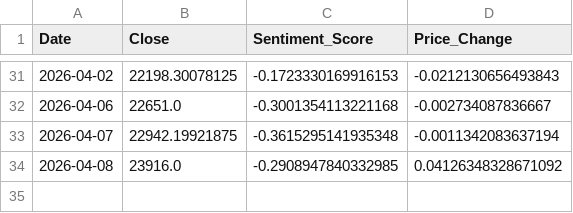
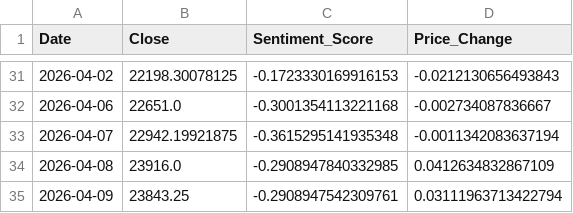
Before and after one commit to Sims9218/NIFTY50-Sentiment-Analyzer, a CSV file: market_data.csv, drawn as a sheet; only a part is shown, gaps mark what is left out.

```diff
--- a/market_data.csv
+++ b/market_data.csv
@@ -33,2 +33,3 @@ Date,Close,Sentiment_Score,Price_Change
 2026-04-07,22942.19921875,-0.3615295141935348,-0.0011342083637194
-2026-04-08,23916.0,-0.2908947840332985,0.04126348328671092
+2026-04-08,23916.0,-0.2908947840332985,0.0412634832867109
+2026-04-09,23843.25,-0.2908947542309761,0.03111963713422794
```
Also changed, not shown: 1 other file.
